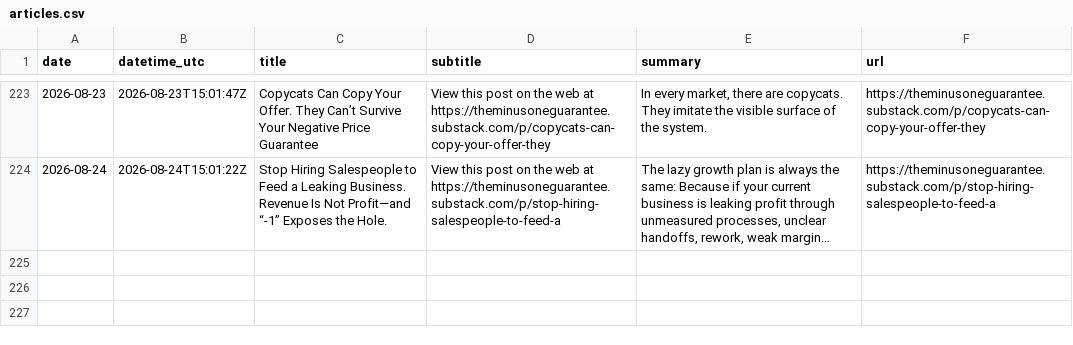
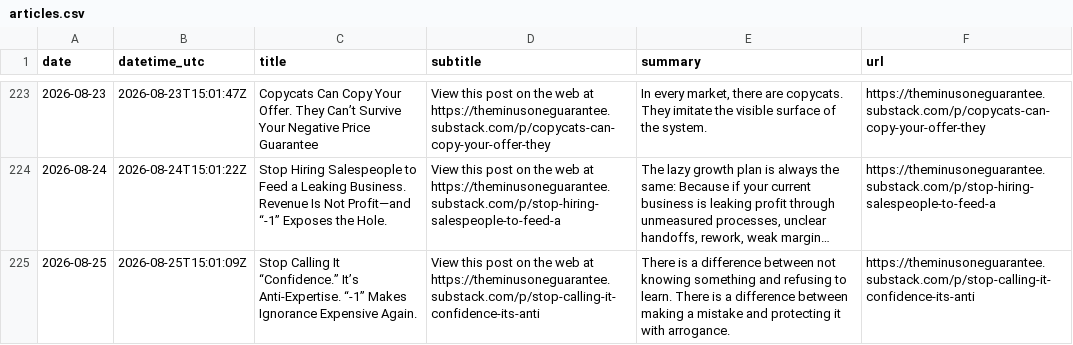
Before and after one commit to massimilianobanini/theminusoneguarantee-sitemap, a CSV file: articles.csv, drawn as a sheet; only a part is shown, gaps mark what is left out; long unchanged cells end in …; the diff names each change by its address in the sheet, - before the commit and + after, or states it on an @@ line.

```diff
--- a/articles.csv
+++ b/articles.csv
+row 225: 2026-08-25 | 2026-08-25T15:01:09Z | Stop Calling It “Confidence.” It’s Anti-Expertise. “-1” Makes Ignorance Expensive Again. | View this post on the web at https://theminusoneguarantee.substack.com/p/stop-calling-it-confidence-its-anti | There is a difference between not knowing something and refusing to learn. There is a difference between making a mistake and protecting it with arrogance. | https://theminusoneguarantee.substack.com/p/stop-calling-it-confidence-its-anti
```
Also changed, not shown: 10 other files.
